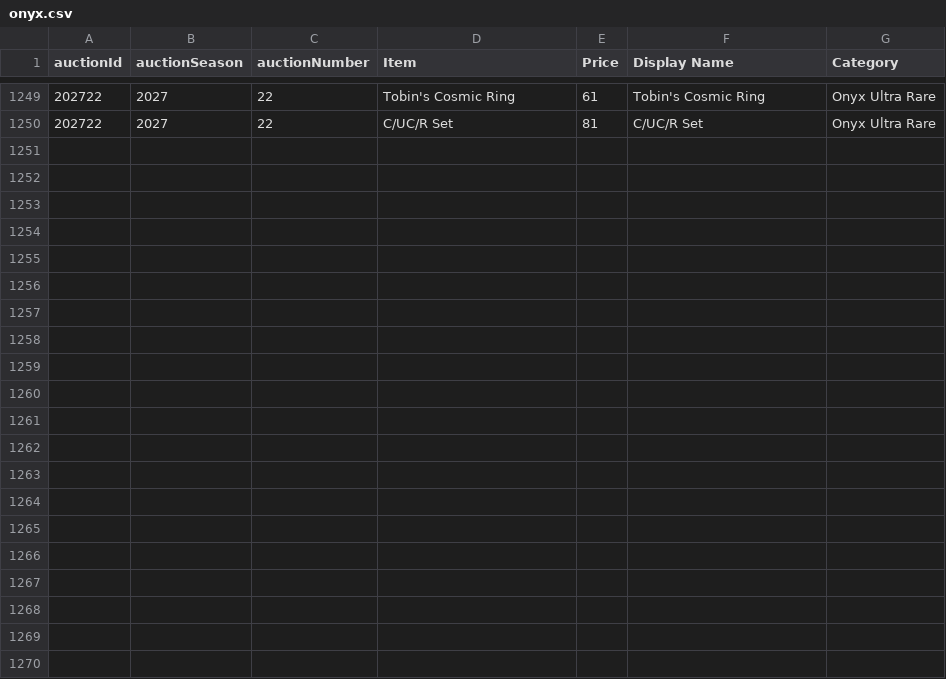
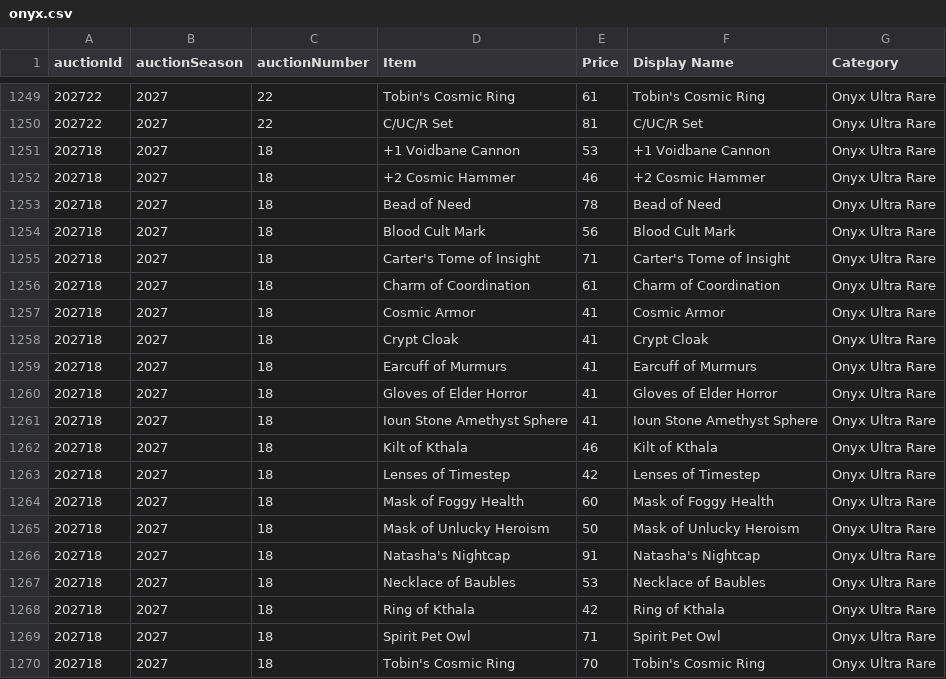
Before and after one commit to mjdomask-jpg/trueDungeonAuctionPrices, a CSV file: public/data/onyx.csv, drawn as a sheet; only a part is shown, gaps mark what is left out; the diff names each change by its address in the sheet, - before the commit and + after, or states it on an @@ line.

Commit message:
Publish from sheet: 5 data files
  auctionMetadata.csv: 323 -> 323 rows
  prices.csv: 8976 -> 9012 rows
  onyx.csv: 1249 -> 1269 rows
  contextItems.csv: 864 -> 873 rows
  rawPricesData.csv: 22345 -> 22469 rows

Exported by apps-script/publishToSite.gs 2026-09-20.1.

```diff
--- a/public/data/onyx.csv
+++ b/public/data/onyx.csv
+row 1251: 202718 | 2027 | 18 | +1 Voidbane Cannon | 53 | +1 Voidbane Cannon | Onyx Ultra Rare
+row 1252: 202718 | 2027 | 18 | +2 Cosmic Hammer | 46 | +2 Cosmic Hammer | Onyx Ultra Rare
+row 1253: 202718 | 2027 | 18 | Bead of Need | 78 | Bead of Need | Onyx Ultra Rare
+row 1254: 202718 | 2027 | 18 | Blood Cult Mark | 56 | Blood Cult Mark | Onyx Ultra Rare
+row 1255: 202718 | 2027 | 18 | Carter's Tome of Insight | 71 | Carter's Tome of Insight | Onyx Ultra Rare
+row 1256: 202718 | 2027 | 18 | Charm of Coordination | 61 | Charm of Coordination | Onyx Ultra Rare
+row 1257: 202718 | 2027 | 18 | Cosmic Armor | 41 | Cosmic Armor | Onyx Ultra Rare
+row 1258: 202718 | 2027 | 18 | Crypt Cloak | 41 | Crypt Cloak | Onyx Ultra Rare
+row 1259: 202718 | 2027 | 18 | Earcuff of Murmurs | 41 | Earcuff of Murmurs | Onyx Ultra Rare
+row 1260: 202718 | 2027 | 18 | Gloves of Elder Horror | 41 | Gloves of Elder Horror | Onyx Ultra Rare
+row 1261: 202718 | 2027 | 18 | Ioun Stone Amethyst Sphere | 41 | Ioun Stone Amethyst Sphere | Onyx Ultra Rare
+row 1262: 202718 | 2027 | 18 | Kilt of Kthala | 46 | Kilt of Kthala | Onyx Ultra Rare
+row 1263: 202718 | 2027 | 18 | Lenses of Timestep | 42 | Lenses of Timestep | Onyx Ultra Rare
+row 1264: 202718 | 2027 | 18 | Mask of Foggy Health | 60 | Mask of Foggy Health | Onyx Ultra Rare
+row 1265: 202718 | 2027 | 18 | Mask of Unlucky Heroism | 50 | Mask of Unlucky Heroism | Onyx Ultra Rare
+row 1266: 202718 | 2027 | 18 | Natasha's Nightcap | 91 | Natasha's Nightcap | Onyx Ultra Rare
+row 1267: 202718 | 2027 | 18 | Necklace of Baubles | 53 | Necklace of Baubles | Onyx Ultra Rare
+row 1268: 202718 | 2027 | 18 | Ring of Kthala | 42 | Ring of Kthala | Onyx Ultra Rare
+row 1269: 202718 | 2027 | 18 | Spirit Pet Owl | 71 | Spirit Pet Owl | Onyx Ultra Rare
+row 1270: 202718 | 2027 | 18 | Tobin's Cosmic Ring | 70 | Tobin's Cosmic Ring | Onyx Ultra Rare
```
Also changed, not shown: public/data/auctionMetadata.csv, public/data/contextItems.csv, 2 other files.
